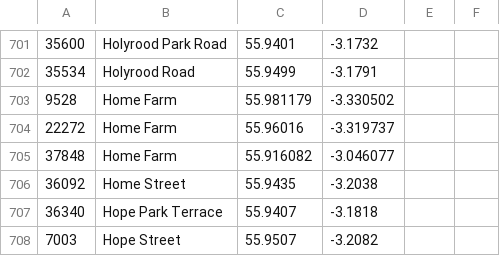
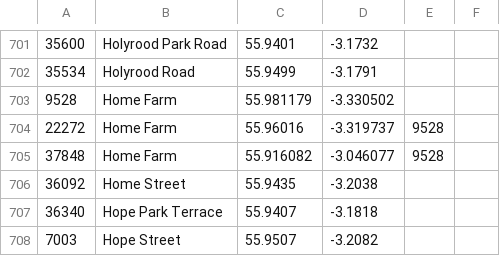
Before and after one commit to gmh04/litlong, a CSV file: data/Locations.csv, drawn as a sheet; only a part is shown, gaps mark what is left out.

Commit message:
add Home Farm id to keep

```diff
--- a/data/Locations.csv
+++ b/data/Locations.csv
@@ -703,4 +703,4 @@
 9528|Home Farm|55.981179|-3.330502||
-22272|Home Farm|55.96016|-3.319737||
-37848|Home Farm|55.916082|-3.046077||
+22272|Home Farm|55.96016|-3.319737|9528|
+37848|Home Farm|55.916082|-3.046077|9528|
 36092|Home Street|55.9435|-3.2038||
```
